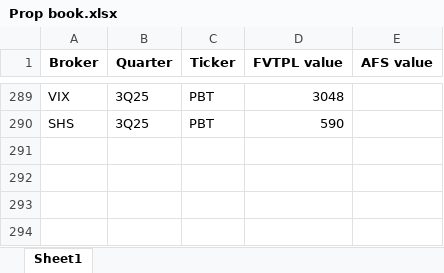
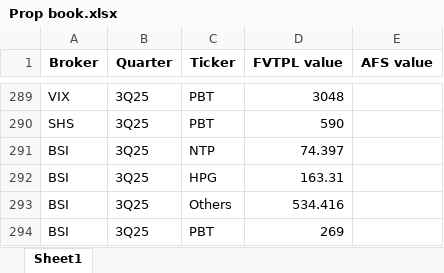
Before and after one commit to ThaoDien232/Streamlit-broker, an Excel workbook: sql/Prop book.xlsx, sheet Sheet1, drawn as a sheet; only a part is shown, gaps mark what is left out; values as stored, in another font and other column widths than the file's, no borders; the diff names each change by its address in the sheet, - before the commit and + after, or states it on an @@ line.

Commit message:
prop book update

```diff
--- a/sql/Prop book.xlsx (sheet Sheet1)
+++ b/sql/Prop book.xlsx (sheet Sheet1)
+row 291: BSI | 3Q25 | NTP | 74.397
+row 292: BSI | 3Q25 | HPG | 163.31
+row 293: BSI | 3Q25 | Others | 534.416
+row 294: BSI | 3Q25 | PBT | 269
```
Also changed, not shown: 1 other file.
